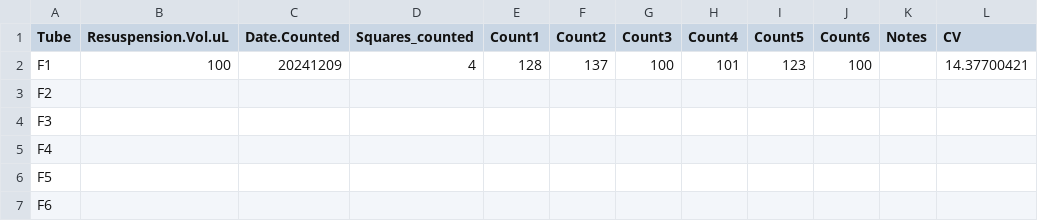
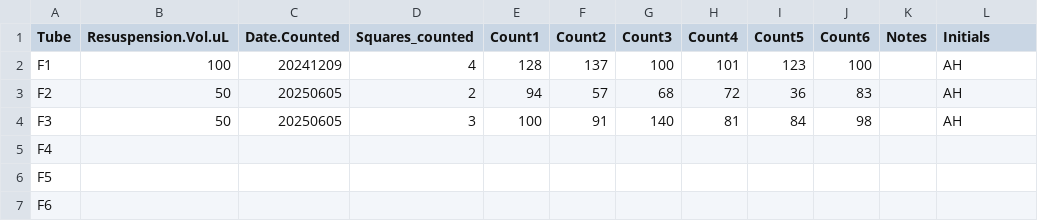
Before and after one commit to AHuffmyer/larval_symbiont_TPC, a CSV file: data/size_cells/cell-density.csv, drawn as a sheet; only a part is shown.

Commit message:
added cell data

```diff
--- a/data/size_cells/cell-density.csv
+++ b/data/size_cells/cell-density.csv
@@ -1,5 +1,5 @@
-Tube,Resuspension.Vol.uL,Date.Counted ,Squares_counted,Count1,Count2,Count3,Count4,Count5,Count6,Notes,CV
-F1,100,20241209,4,128,137,100,101,123,100,,14.37700421
-F2,,,,,,,,,,,
-F3,,,,,,,,,,,
+Tube,Resuspension.Vol.uL,Date.Counted ,Squares_counted,Count1,Count2,Count3,Count4,Count5,Count6,Notes,Initials
+F1,100,20241209,4,128,137,100,101,123,100,,AH
+F2,50,20250605,2,94,57,68,72,36,83,,AH
+F3,50,20250605,3,100,91,140,81,84,98,,AH
 F4,,,,,,,,,,,
```
Also changed, not shown: 41 other files.
